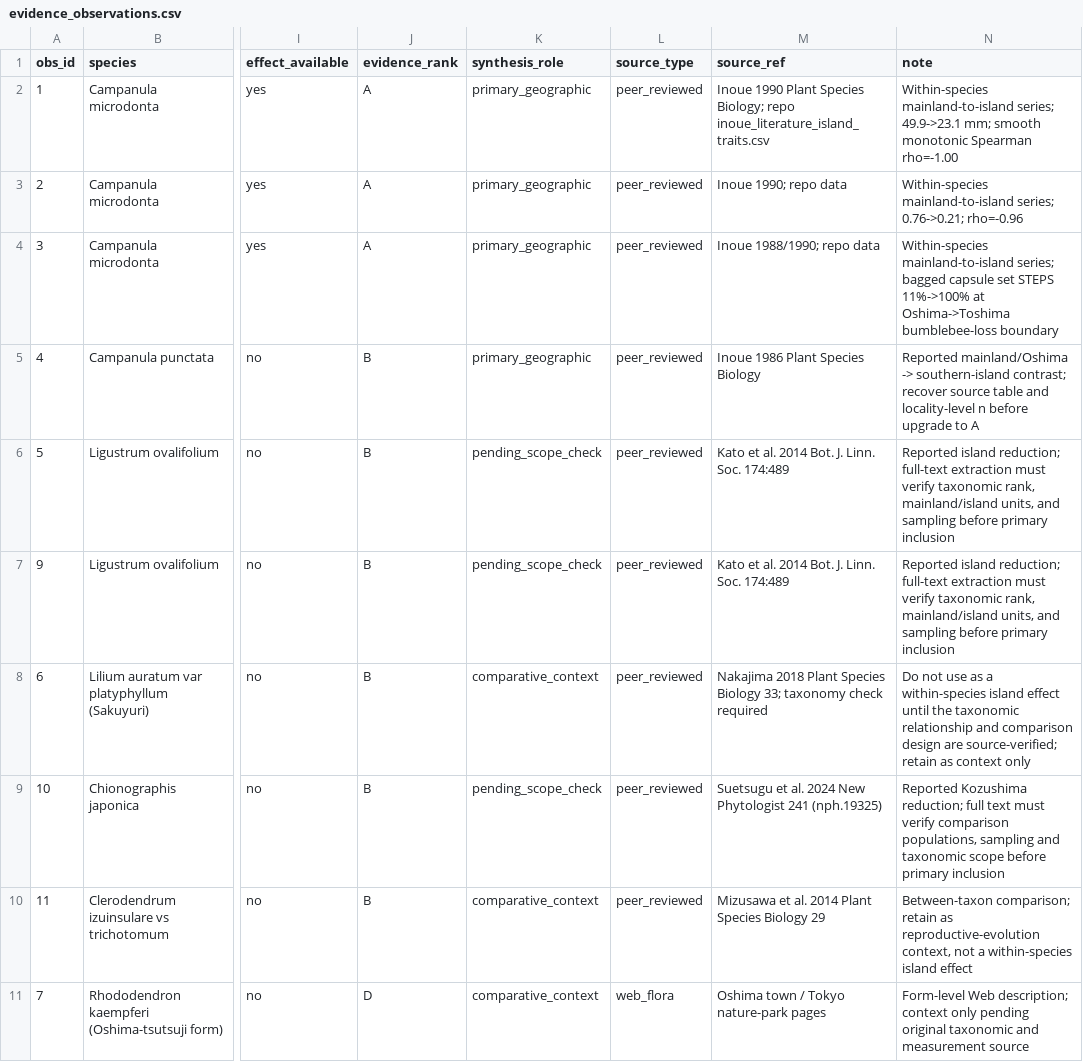
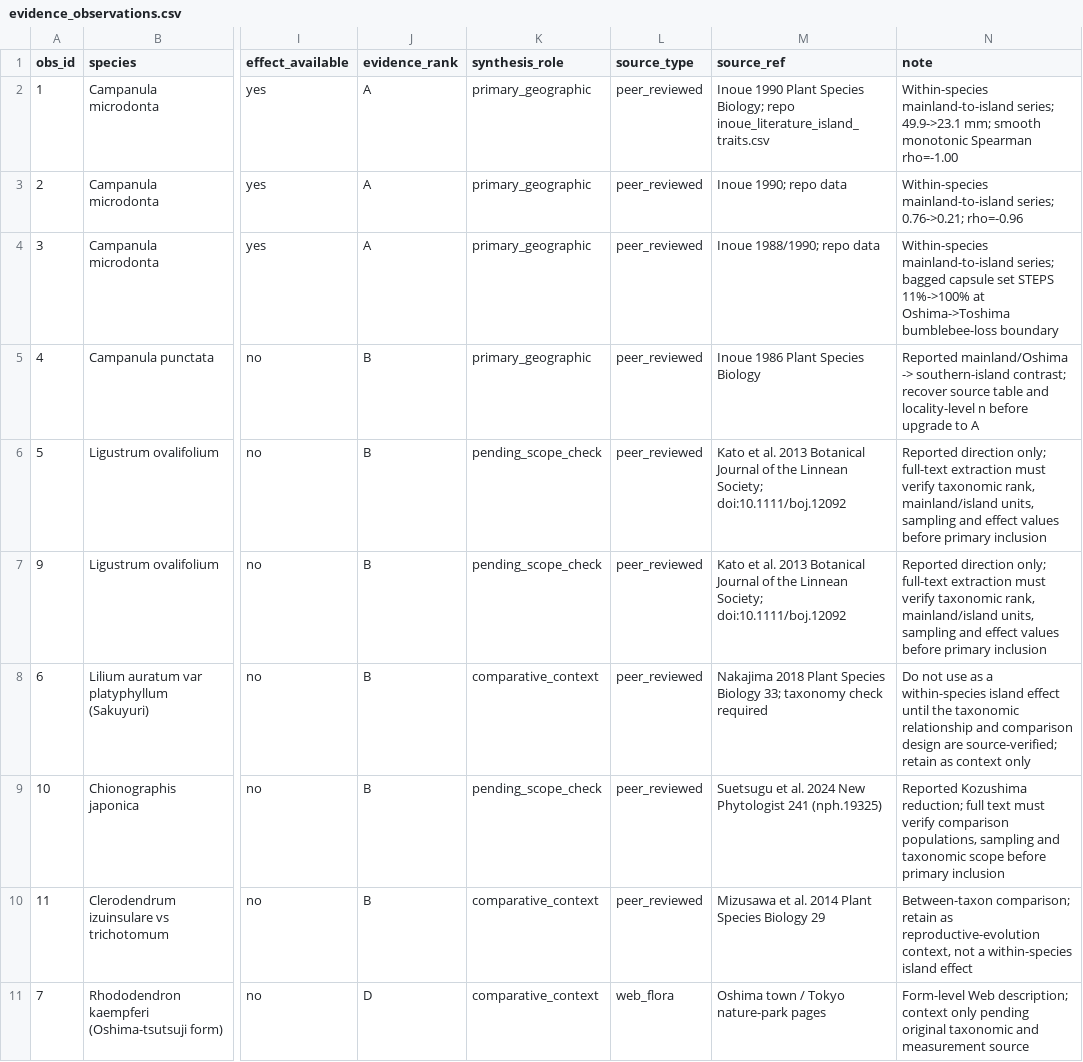
Before and after one commit to zuizui0223/izu-core, a CSV file: paper/evidence_observations.csv, drawn as a sheet; only a part is shown, gaps mark what is left out; the diff names each change by its address in the sheet, - before the commit and + after, or states it on an @@ line.

Commit message:
Correct Ligustrum source identifier

```diff
--- a/paper/evidence_observations.csv
+++ b/paper/evidence_observations.csv
-M6:M7 (source_ref): …et al. 2014 Bot. J. Linn. Soc. 174:489
+M6:M7 (source_ref): …et al. 2013 Botanical Journal of the Linnean Society; doi:10.1111/boj.12092
-N6:N7 (note): Reported island reduction; full-text extraction must verify taxonomic rank, mainland/island units, and sampling before primary…
+N6:N7 (note): Reported direction only; full-text extraction must verify taxonomic rank, mainland/island units, sampling and effect values before primary…
```
